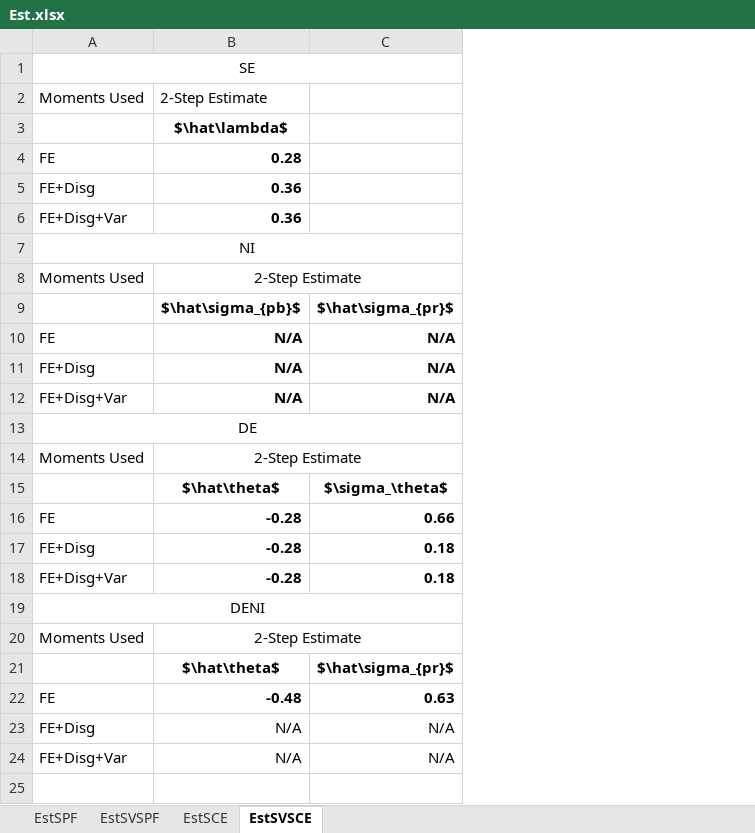
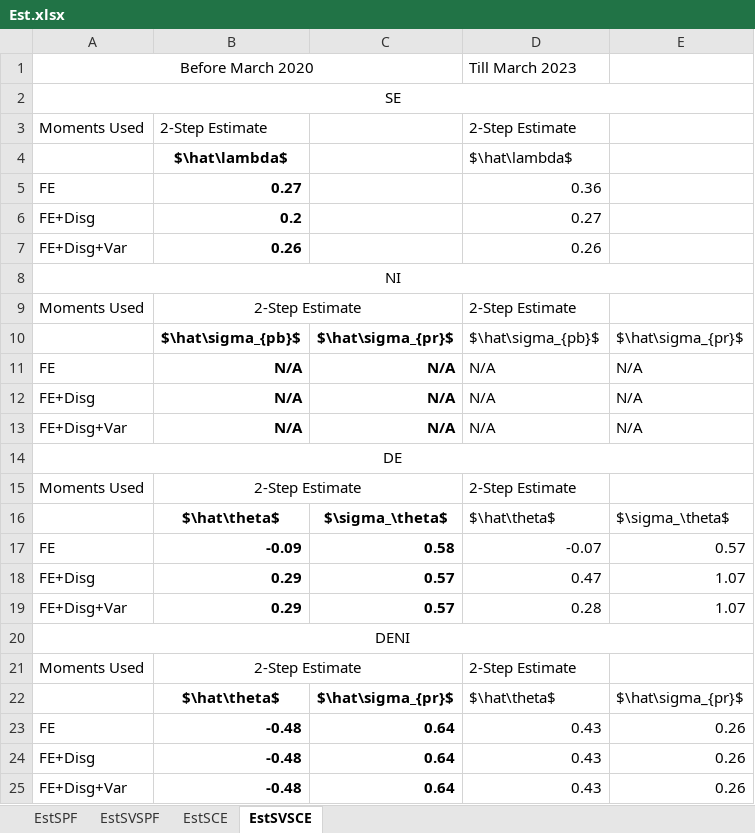
Before and after one commit to iworld1991/InfVar, an Excel workbook: tables/Est.xlsx, sheet EstSVSCE, drawn as a sheet; values as stored, in another font and other column widths than the file's, no borders; addresses are those after the commit; the diff names each change by its address in the sheet, - before the commit and + after, or states it on an @@ line.

Commit message:
updated new estimates table for the revised paper

```diff
--- a/tables/Est.xlsx (sheet EstSVSCE)
+++ b/tables/Est.xlsx (sheet EstSVSCE)
+column D, rows 3-25: 2-Step Estimate | $\hat\lambda$ | 0.36 | 0.27 | 0.26 |  | 2-Step Estimate | $\hat\sigma_{pb}$ | N/A | N/A | N/A |  | 2-Step Estimate | $\hat\theta$ | -0.07 | 0.47 | 0.28 |  | 2-Step Estimate | $\hat\theta$ | 0.43 | 0.43 | 0.43
+column E, rows 10-25: $\hat\sigma_{pr}$ | N/A | N/A | N/A |  |  | $\sigma_\theta$ | 0.57 | 1.07 | 1.07 |  |  | $\hat\sigma_{pr}$ | 0.26 | 0.26 | 0.26
+row 1: Before March 2020 |  |  | Till March 2023
-B5: 0.28
+B5: 0.27
-B6: 0.36
+B6: 0.2
-B7: 0.36
+B7: 0.26
-B17: -0.28
+B17: -0.09
-C17: 0.66
+C17: 0.58
-B18:B19: -0.28
+B18:B19: 0.29
-C18:C19: 0.18
+C18:C19: 0.57
-C23: 0.63
+C23: 0.64
-B24:B25: N/A
+B24:B25: -0.48
-B24:C25 bold: off
+B24:C25 bold: on
-C24:C25: N/A
+C24:C25: 0.64
```
Also changed, not shown: sheet EstSPF, sheet EstSCE, sheet EstSVSPF, tables/Est_2022.xlsx, tables/ScoringCard.xlsx.
